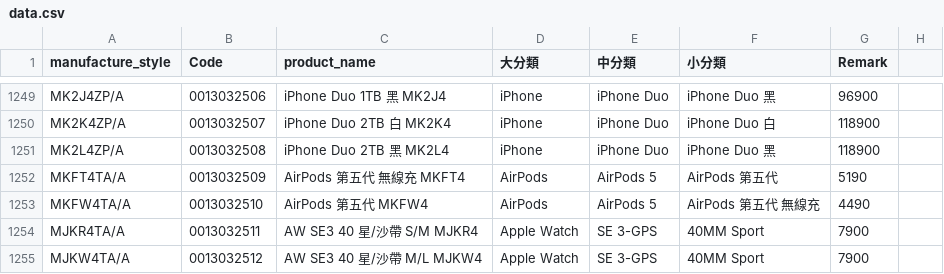
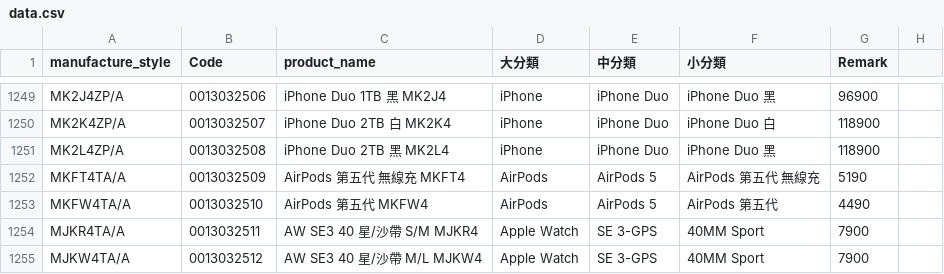
Before and after one commit to moriochang/model, a CSV file: data.csv, drawn as a sheet; only a part is shown, gaps mark what is left out.

Commit message:
Update data.csv

```diff
--- a/data.csv
+++ b/data.csv
@@ -1251,4 +1251,4 @@ MK2K4ZP/A,0013032507,iPhone Duo 2TB 白 MK2K4,iPhone,iPhone Duo,iPhone Duo 白,1
 MK2L4ZP/A,0013032508,iPhone Duo 2TB 黑 MK2L4,iPhone,iPhone Duo,iPhone Duo 黑,118900
-MKFT4TA/A,0013032509,AirPods 第五代 無線充 MKFT4,AirPods,AirPods 5,AirPods 第五代,5190
-MKFW4TA/A,0013032510,AirPods 第五代 MKFW4,AirPods,AirPods 5,AirPods 第五代 無線充,4490
+MKFT4TA/A,0013032509,AirPods 第五代 無線充 MKFT4,AirPods,AirPods 5,AirPods 第五代 無線充,5190
+MKFW4TA/A,0013032510,AirPods 第五代 MKFW4,AirPods,AirPods 5,AirPods 第五代,4490
 MJKR4TA/A,0013032511,AW SE3 40 星/沙帶 S/M MJKR4,Apple Watch,SE 3-GPS,40MM Sport,7900
```
